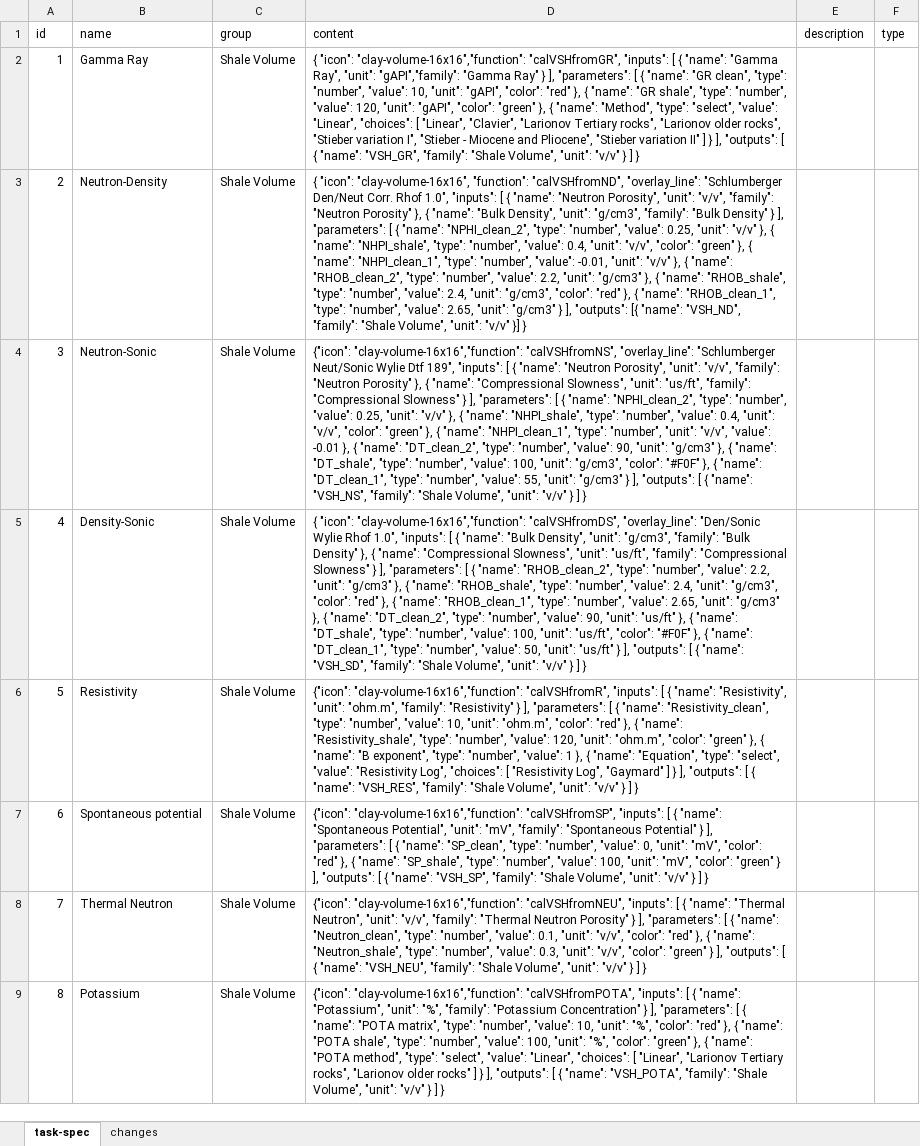
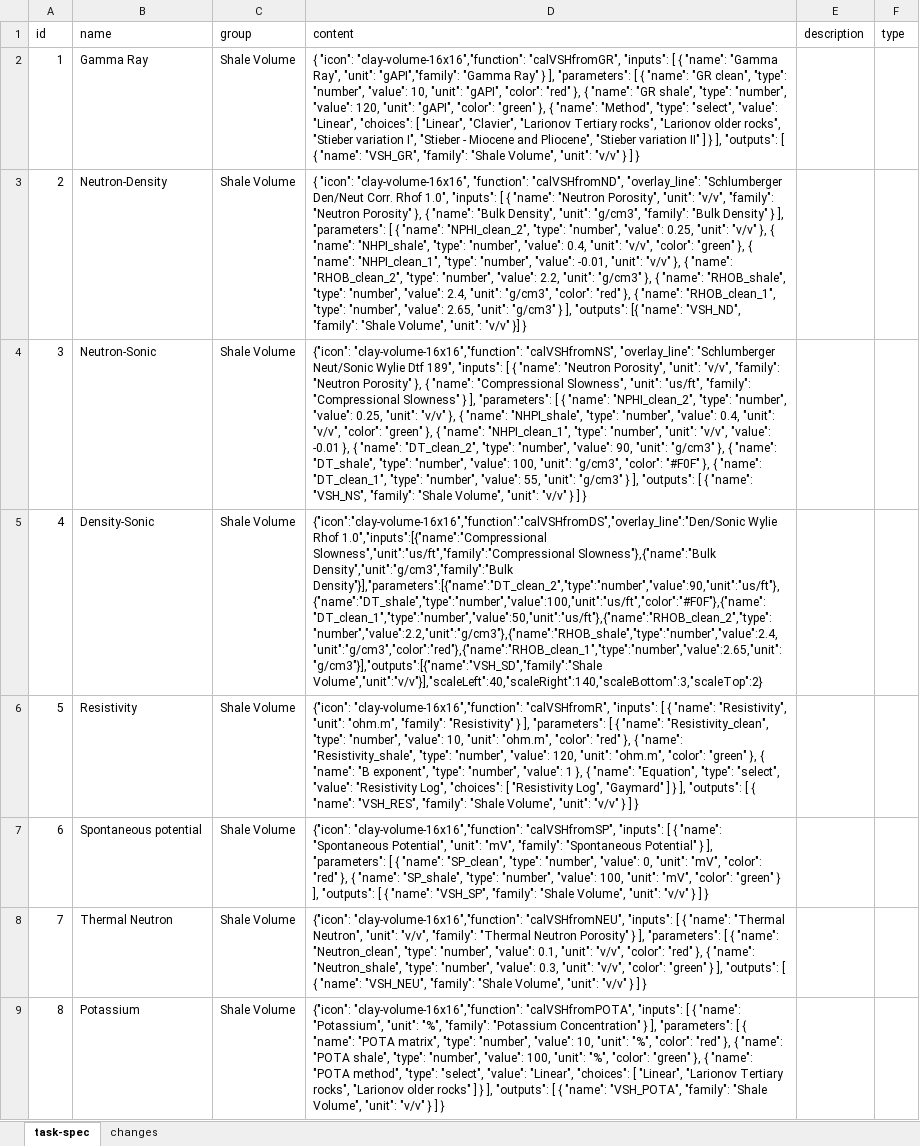
Before and after one commit to hoangbdUET/wi-backend, an Excel workbook: server/task/task-spec.xlsx, sheet task-spec, drawn as a sheet; only a part is shown; values as stored, in another font and other column widths than the file's, no borders; the diff names each change by its address in the sheet, - before the commit and + after, or states it on an @@ line.

```diff
--- a/server/task/task-spec.xlsx (sheet task-spec)
+++ b/server/task/task-spec.xlsx (sheet task-spec)
-D5 (content): { "icon": "clay-volume-16x16","function": "calVSHfromDS", "overlay_line": "Den/Sonic Wylie Rhof 1.0", "inputs": [ { "name": "Bulk Density", "unit": "g/cm3", "family": "Bulk Density" }, { "name": "Compressional Slowness", "unit": "us/ft", "family": "Compressional Slowness" } ], "parameters": [ { "name": "RHOB_clean_2", "type": "number", "value": 2.2, "unit": "g/cm3" }, { "name": "RHOB_shale", "type": "number", "value": 2.4, "unit": "g/cm3", "color": "red" }, { "name": "RHOB_clean_1", "type": "number", "value": 2.65, "unit": "g/cm3" }, { "name": "DT_clean_2", "type": "number", "value": 90, "unit": "us/ft" }, { "name": "DT_shale", "type": "number", "value": 100, "unit": "us/ft", "color": "#F0F" }, { "name": "DT_clean_1", "type": "number", "value": 50, "unit": "us/ft" } ], "outputs": [ { "name": "VSH_SD", "family": "Shale Volume", "unit": "v/v" } ] }
+D5 (content): {"icon":"clay-volume-16x16","function":"calVSHfromDS","overlay_line":"Den/Sonic Wylie Rhof 1.0","inputs":[{"name":"Compressional Slowness","unit":"us/ft","family":"Compressional Slowness"},{"name":"Bulk Density","unit":"g/cm3","family":"Bulk Density"}],"parameters":[{"name":"DT_clean_2","type":"number","value":90,"unit":"us/ft"},{"name":"DT_shale","type":"number","value":100,"unit":"us/ft","color":"#F0F"},{"name":"DT_clean_1","type":"number","value":50,"unit":"us/ft"},{"name":"RHOB_clean_2","type":"number","value":2.2,"unit":"g/cm3"},{"name":"RHOB_shale","type":"number","value":2.4,"unit":"g/cm3","color":"red"},{"name":"RHOB_clean_1","type":"number","value":2.65,"unit":"g/cm3"}],"outputs":[{"name":"VSH_SD","family":"Shale Volume","unit":"v/v"}],"scaleLeft":40,"scaleRight":140,"scaleBottom":3,"scaleTop":2}
```
Also changed, not shown: sheet changes.
